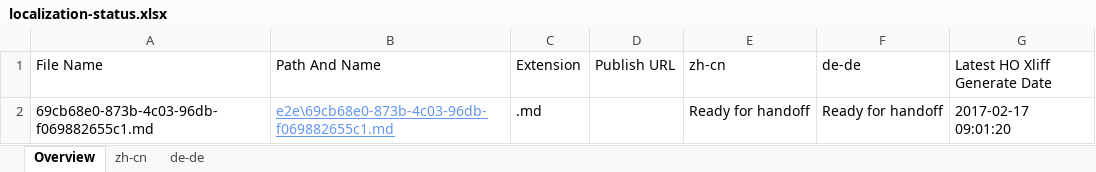
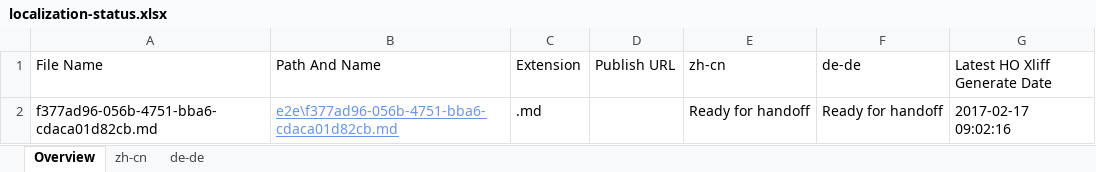
Before and after one commit to OpenLocalizationTestOrg/ol-test4-handback, an Excel workbook: ol-handback/OpenLocalizationTestOrg/ol-test0/xinjiang/localization-status.xlsx, sheet Overview, drawn as a sheet; values as stored, in another font and other column widths than the file's, no borders; table styles not drawn; the diff names each change by its address in the sheet, - before the commit and + after, or states it on an @@ line.

Commit message:
Generate Report for Handoff

```diff
--- a/ol-handback/OpenLocalizationTestOrg/ol-test0/xinjiang/localization-status.xlsx (sheet Overview)
+++ b/ol-handback/OpenLocalizationTestOrg/ol-test0/xinjiang/localization-status.xlsx (sheet Overview)
-A2 (File Name): 69cb68e0-873b-4c03-96db-f069882655c1.md
+A2 (File Name): f377ad96-056b-4751-bba6-cdaca01d82cb.md
-B2 (Path And Name): e2e\69cb68e0-873b-4c03-96db-f069882655c1.md
+B2 (Path And Name): e2e\f377ad96-056b-4751-bba6-cdaca01d82cb.md
-G2 (Latest HO Xliff Generate Date): 2017-02-17 09:01:20
+G2 (Latest HO Xliff Generate Date): 2017-02-17 09:02:16
```
Also changed, not shown: sheet zh-cn, sheet de-de.
